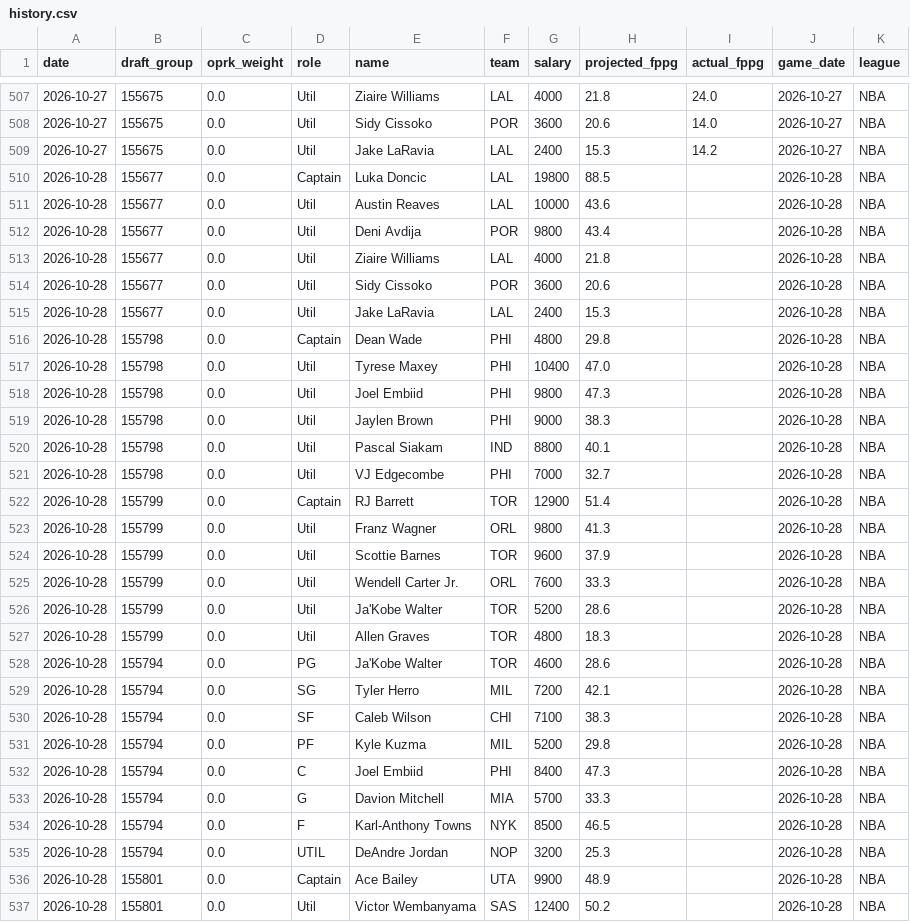
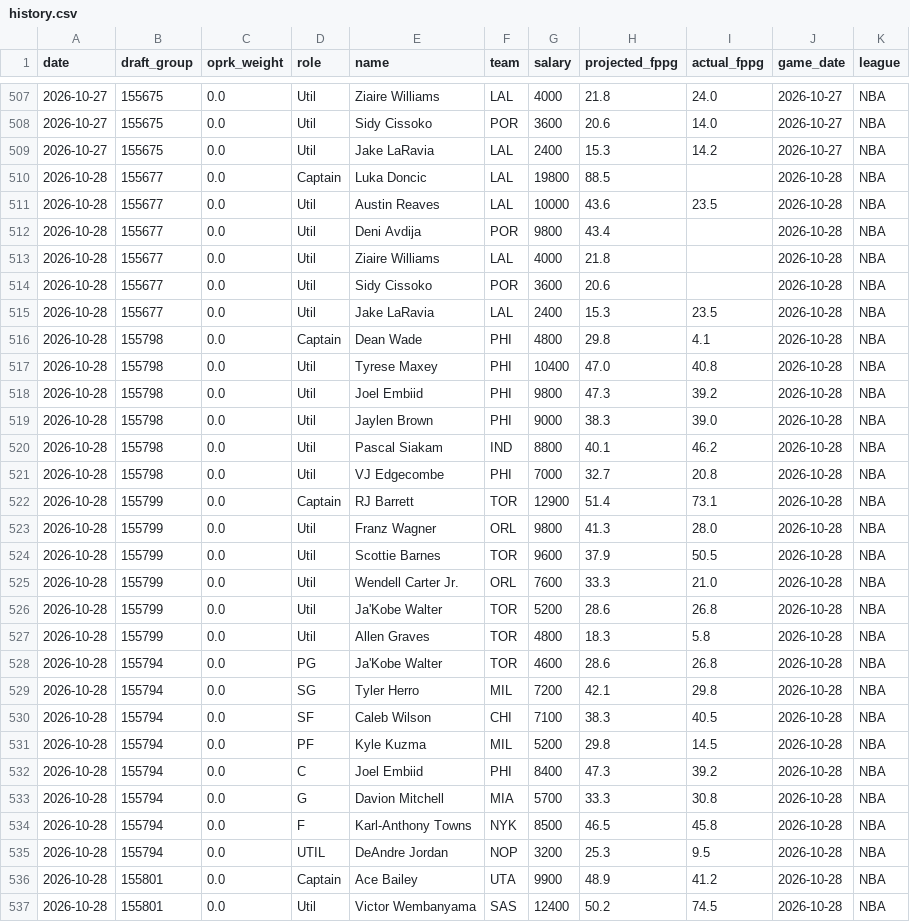
Before and after one commit to leelening/lineupiq, a CSV file: history.csv, drawn as a sheet; only a part is shown, gaps mark what is left out; the diff covers the shown part only.

Commit message:
Update lineup history (2026-10-29) [skip ci]

```diff
--- a/history.csv
+++ b/history.csv
@@ -510,3 +510,3 @@ date,draft_group,oprk_weight,role,name,team,salary,projected_fppg,actual_fppg,ga
 2026-10-28,155677,0.0,Captain,Luka Doncic,LAL,19800,88.5,,2026-10-28,NBA
-2026-10-28,155677,0.0,Util,Austin Reaves,LAL,10000,43.6,,2026-10-28,NBA
+2026-10-28,155677,0.0,Util,Austin Reaves,LAL,10000,43.6,23.5,2026-10-28,NBA
 2026-10-28,155677,0.0,Util,Deni Avdija,POR,9800,43.4,,2026-10-28,NBA
@@ -514,24 +514,24 @@ date,draft_group,oprk_weight,role,name,team,salary,projected_fppg,actual_fppg,ga
 2026-10-28,155677,0.0,Util,Sidy Cissoko,POR,3600,20.6,,2026-10-28,NBA
-2026-10-28,155677,0.0,Util,Jake LaRavia,LAL,2400,15.3,,2026-10-28,NBA
-2026-10-28,155798,0.0,Captain,Dean Wade,PHI,4800,29.8,,2026-10-28,NBA
-2026-10-28,155798,0.0,Util,Tyrese Maxey,PHI,10400,47.0,,2026-10-28,NBA
-2026-10-28,155798,0.0,Util,Joel Embiid,PHI,9800,47.3,,2026-10-28,NBA
-2026-10-28,155798,0.0,Util,Jaylen Brown,PHI,9000,38.3,,2026-10-28,NBA
-2026-10-28,155798,0.0,Util,Pascal Siakam,IND,8800,40.1,,2026-10-28,NBA
-2026-10-28,155798,0.0,Util,VJ Edgecombe,PHI,7000,32.7,,2026-10-28,NBA
-2026-10-28,155799,0.0,Captain,RJ Barrett,TOR,12900,51.4,,2026-10-28,NBA
-2026-10-28,155799,0.0,Util,Franz Wagner,ORL,9800,41.3,,2026-10-28,NBA
-2026-10-28,155799,0.0,Util,Scottie Barnes,TOR,9600,37.9,,2026-10-28,NBA
-2026-10-28,155799,0.0,Util,Wendell Carter Jr.,ORL,7600,33.3,,2026-10-28,NBA
-2026-10-28,155799,0.0,Util,Ja'Kobe Walter,TOR,5200,28.6,,2026-10-28,NBA
-2026-10-28,155799,0.0,Util,Allen Graves,TOR,4800,18.3,,2026-10-28,NBA
-2026-10-28,155794,0.0,PG,Ja'Kobe Walter,TOR,4600,28.6,,2026-10-28,NBA
-2026-10-28,155794,0.0,SG,Tyler Herro,MIL,7200,42.1,,2026-10-28,NBA
-2026-10-28,155794,0.0,SF,Caleb Wilson,CHI,7100,38.3,,2026-10-28,NBA
-2026-10-28,155794,0.0,PF,Kyle Kuzma,MIL,5200,29.8,,2026-10-28,NBA
-2026-10-28,155794,0.0,C,Joel Embiid,PHI,8400,47.3,,2026-10-28,NBA
-2026-10-28,155794,0.0,G,Davion Mitchell,MIA,5700,33.3,,2026-10-28,NBA
-2026-10-28,155794,0.0,F,Karl-Anthony Towns,NYK,8500,46.5,,2026-10-28,NBA
-2026-10-28,155794,0.0,UTIL,DeAndre Jordan,NOP,3200,25.3,,2026-10-28,NBA
-2026-10-28,155801,0.0,Captain,Ace Bailey,UTA,9900,48.9,,2026-10-28,NBA
-2026-10-28,155801,0.0,Util,Victor Wembanyama,SAS,12400,50.2,,2026-10-28,NBA
+2026-10-28,155677,0.0,Util,Jake LaRavia,LAL,2400,15.3,23.5,2026-10-28,NBA
+2026-10-28,155798,0.0,Captain,Dean Wade,PHI,4800,29.8,4.1,2026-10-28,NBA
+2026-10-28,155798,0.0,Util,Tyrese Maxey,PHI,10400,47.0,40.8,2026-10-28,NBA
+2026-10-28,155798,0.0,Util,Joel Embiid,PHI,9800,47.3,39.2,2026-10-28,NBA
+2026-10-28,155798,0.0,Util,Jaylen Brown,PHI,9000,38.3,39.0,2026-10-28,NBA
+2026-10-28,155798,0.0,Util,Pascal Siakam,IND,8800,40.1,46.2,2026-10-28,NBA
+2026-10-28,155798,0.0,Util,VJ Edgecombe,PHI,7000,32.7,20.8,2026-10-28,NBA
+2026-10-28,155799,0.0,Captain,RJ Barrett,TOR,12900,51.4,73.1,2026-10-28,NBA
+2026-10-28,155799,0.0,Util,Franz Wagner,ORL,9800,41.3,28.0,2026-10-28,NBA
+2026-10-28,155799,0.0,Util,Scottie Barnes,TOR,9600,37.9,50.5,2026-10-28,NBA
+2026-10-28,155799,0.0,Util,Wendell Carter Jr.,ORL,7600,33.3,21.0,2026-10-28,NBA
+2026-10-28,155799,0.0,Util,Ja'Kobe Walter,TOR,5200,28.6,26.8,2026-10-28,NBA
+2026-10-28,155799,0.0,Util,Allen Graves,TOR,4800,18.3,5.8,2026-10-28,NBA
+2026-10-28,155794,0.0,PG,Ja'Kobe Walter,TOR,4600,28.6,26.8,2026-10-28,NBA
+2026-10-28,155794,0.0,SG,Tyler Herro,MIL,7200,42.1,29.8,2026-10-28,NBA
+2026-10-28,155794,0.0,SF,Caleb Wilson,CHI,7100,38.3,40.5,2026-10-28,NBA
+2026-10-28,155794,0.0,PF,Kyle Kuzma,MIL,5200,29.8,14.5,2026-10-28,NBA
+2026-10-28,155794,0.0,C,Joel Embiid,PHI,8400,47.3,39.2,2026-10-28,NBA
+2026-10-28,155794,0.0,G,Davion Mitchell,MIA,5700,33.3,30.8,2026-10-28,NBA
+2026-10-28,155794,0.0,F,Karl-Anthony Towns,NYK,8500,46.5,45.8,2026-10-28,NBA
+2026-10-28,155794,0.0,UTIL,DeAndre Jordan,NOP,3200,25.3,9.5,2026-10-28,NBA
+2026-10-28,155801,0.0,Captain,Ace Bailey,UTA,9900,48.9,41.2,2026-10-28,NBA
+2026-10-28,155801,0.0,Util,Victor Wembanyama,SAS,12400,50.2,74.5,2026-10-28,NBA
```
Also changed, not shown: 1 added row, 1 removed row and 61 edited cells elsewhere in this file.
